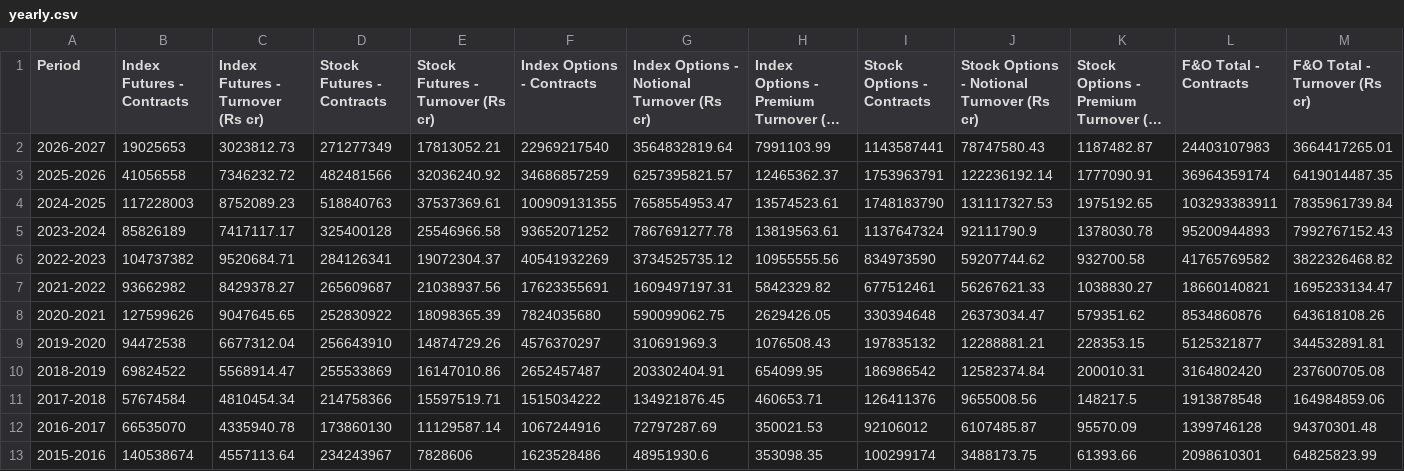
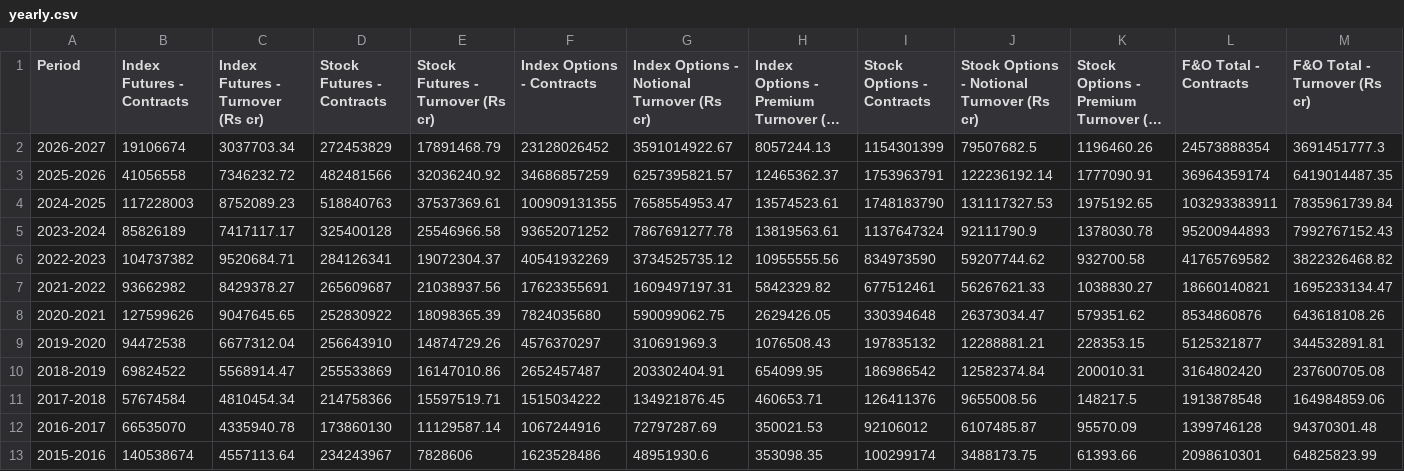
Before and after one commit to Vaibhav130195/NSE-F-O-Turnover-Data, a CSV file: yearly.csv, drawn as a sheet; only a part is shown; long unchanged cells end in …; the diff covers the shown part only; the diff names each change by its address in the sheet, - before the commit and + after, or states it on an @@ line.

Commit message:
Update yearly.csv

```diff
--- a/yearly.csv
+++ b/yearly.csv
-B2 (Index Futures - Contracts): 19025653
+B2 (Index Futures - Contracts): 19106674
-C2 (Index Futures - Turnover (Rs cr)): 3023812.73
+C2 (Index Futures - Turnover (Rs cr)): 3037703.34
-D2 (Stock Futures - Contracts): 271277349
+D2 (Stock Futures - Contracts): 272453829
-E2 (Stock Futures - Turnover (Rs cr)): 17813052.21
+E2 (Stock Futures - Turnover (Rs cr)): 17891468.79
-F2 (Index Options - Contracts): 22969217540
+F2 (Index Options - Contracts): 23128026452
-G2: 3564832819.64
+G2: 3591014922.67
-H2: 7991103.99
+H2: 8057244.13
-I2 (Stock Options - Contracts): 1143587441
+I2 (Stock Options - Contracts): 1154301399
-J2: 78747580.43
+J2: 79507682.5
-K2: 1187482.87
+K2: 1196460.26
-L2 (F&O Total - Contracts): 24403107983
+L2 (F&O Total - Contracts): 24573888354
-M2 (F&O Total - Turnover (Rs cr)): 3664417265.01
+M2 (F&O Total - Turnover (Rs cr)): 3691451777.3
```
Also changed, not shown: 2 edited cells elsewhere in this file.
